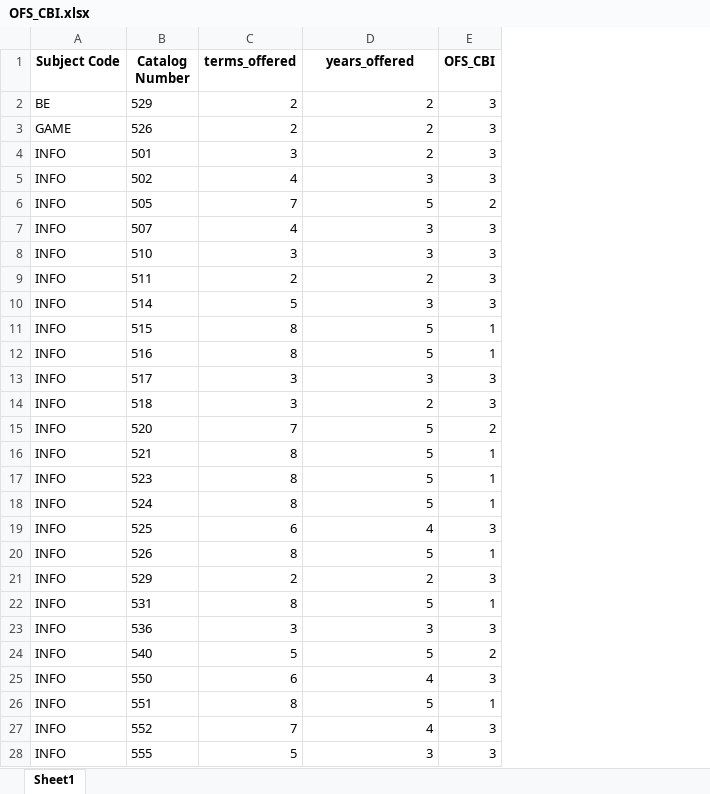
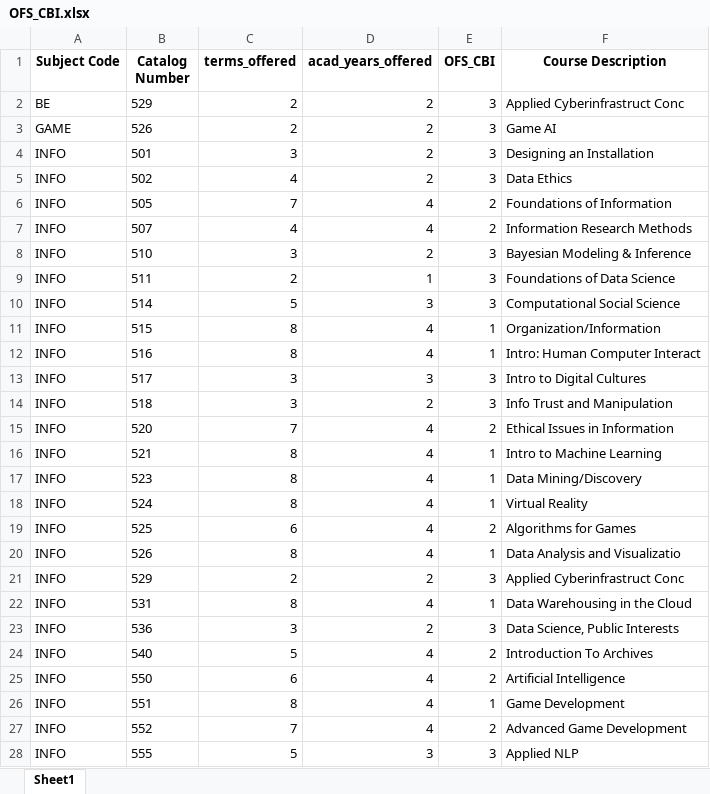
Before and after one commit to sindhugoshika/Grad-Census-Data-Analysis-Capstone, an Excel workbook: analysis/data/OFS_CBI.xlsx, sheet Sheet1, drawn as a sheet; only a part is shown; values as stored, in another font and other column widths than the file's, no borders; the diff covers the shown part only; the diff names each change by its address in the sheet, - before the commit and + after, or states it on an @@ line.

```diff
--- a/analysis/data/OFS_CBI.xlsx (sheet Sheet1)
+++ b/analysis/data/OFS_CBI.xlsx (sheet Sheet1)
+column F (Course Description), rows 2-28: Applied Cyberinfrastruct Conc | Game AI | Designing an Installation | Data Ethics | Foundations of Information | Information Research Methods | Bayesian Modeling & Inference | Foundations of Data Science | Computational Social Science | Organization/Information | Intro: Human Computer Interact | Intro to Digital Cultures | Info Trust and Manipulation | Ethical Issues in Information | Intro to Machine Learning | Data Mining/Discovery | Virtual Reality | Algorithms for Games | Data Analysis and Visualizatio | Applied Cyberinfrastruct Conc | Data Warehousing in the Cloud | Data Science, Public Interests | Introduction To Archives | Artificial Intelligence | Game Development | Advanced Game Development | Applied NLP
-D1: years_offered
+D1: acad_years_offered
-D5 (acad_years_offered): 3
+D5 (acad_years_offered): 2
-D6 (acad_years_offered): 5
+D6 (acad_years_offered): 4
-D7 (acad_years_offered): 3
+D7 (acad_years_offered): 4
-E7 (OFS_CBI): 3
+E7 (OFS_CBI): 2
-D8 (acad_years_offered): 3
+D8 (acad_years_offered): 2
-D9 (acad_years_offered): 2
+D9 (acad_years_offered): 1
-D11:D12 (acad_years_offered): 5
+D11:D12 (acad_years_offered): 4
-D15:D18 (acad_years_offered): 5
+D15:D18 (acad_years_offered): 4
-E19 (OFS_CBI): 3
+E19 (OFS_CBI): 2
-D20 (acad_years_offered): 5
+D20 (acad_years_offered): 4
-D22 (acad_years_offered): 5
+D22 (acad_years_offered): 4
-D23 (acad_years_offered): 3
+D23 (acad_years_offered): 2
-D24 (acad_years_offered): 5
+D24 (acad_years_offered): 4
-E25 (OFS_CBI): 3
+E25 (OFS_CBI): 2
-D26 (acad_years_offered): 5
+D26 (acad_years_offered): 4
-E27 (OFS_CBI): 3
+E27 (OFS_CBI): 2
```
Also changed, not shown: 49 edited cells elsewhere in this sheet, 1 other file.
